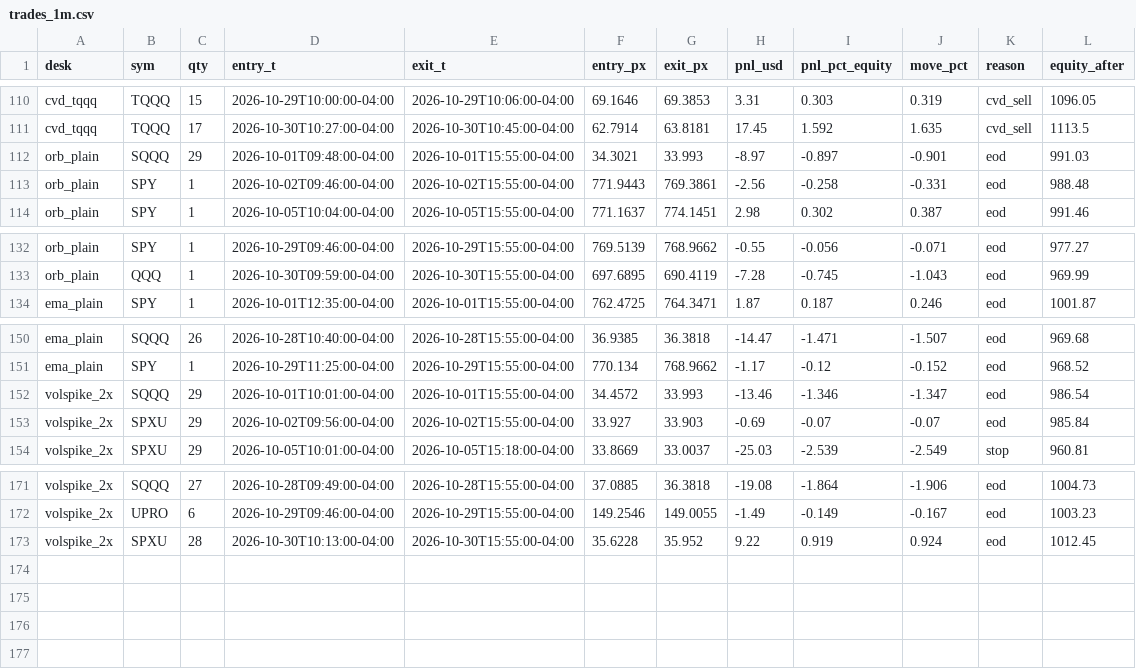
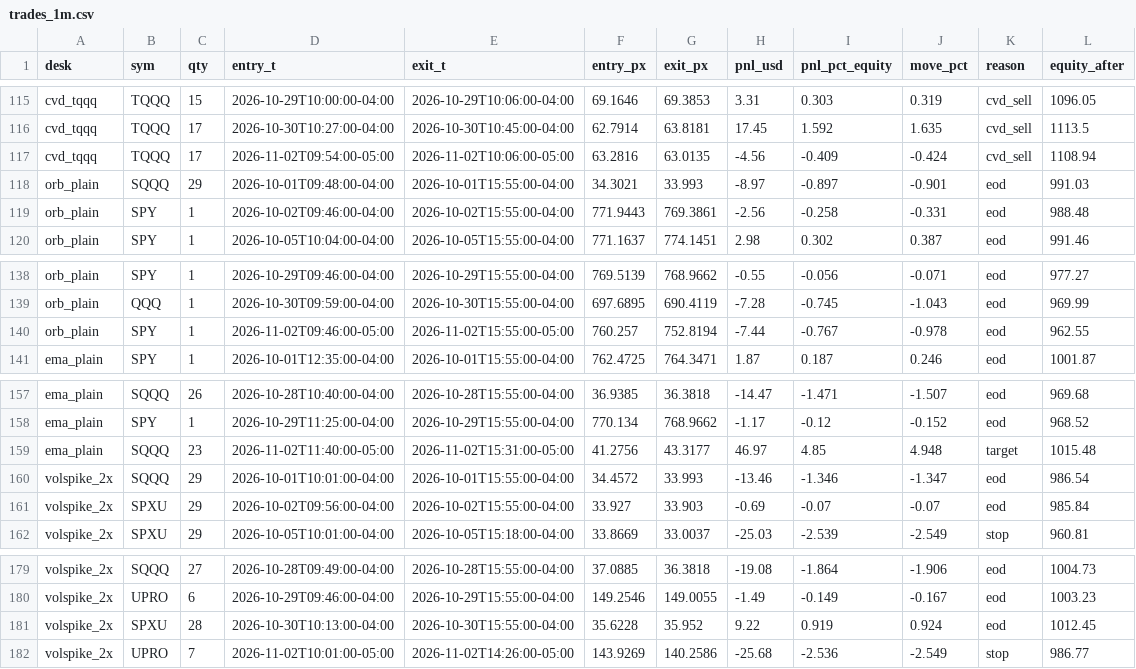
Before and after one commit to vivekgomathinayagam-ux/Trading-lab, a CSV file: backtests/floor/latest/trades_1m.csv, drawn as a sheet; only a part is shown, gaps mark what is left out; the diff covers the shown part only.

```diff
--- a/backtests/floor/latest/trades_1m.csv
+++ b/backtests/floor/latest/trades_1m.csv
@@ -111,2 +116,3 @@ cvd_tqqq,TQQQ,15,2026-10-29T10:00:00-04:00,2026-10-29T10:06:00-04:00,69.1646,69.
 cvd_tqqq,TQQQ,17,2026-10-30T10:27:00-04:00,2026-10-30T10:45:00-04:00,62.7914,63.8181,17.45,1.592,1.635,cvd_sell,1113.5
+cvd_tqqq,TQQQ,17,2026-11-02T09:54:00-05:00,2026-11-02T10:06:00-05:00,63.2816,63.0135,-4.56,-0.409,-0.424,cvd_sell,1108.94
 orb_plain,SQQQ,29,2026-10-01T09:48:00-04:00,2026-10-01T15:55:00-04:00,34.3021,33.993,-8.97,-0.897,-0.901,eod,991.03
@@ -133,2 +139,3 @@ orb_plain,SPY,1,2026-10-29T09:46:00-04:00,2026-10-29T15:55:00-04:00,769.5139,768
 orb_plain,QQQ,1,2026-10-30T09:59:00-04:00,2026-10-30T15:55:00-04:00,697.6895,690.4119,-7.28,-0.745,-1.043,eod,969.99
+orb_plain,SPY,1,2026-11-02T09:46:00-05:00,2026-11-02T15:55:00-05:00,760.257,752.8194,-7.44,-0.767,-0.978,eod,962.55
 ema_plain,SPY,1,2026-10-01T12:35:00-04:00,2026-10-01T15:55:00-04:00,762.4725,764.3471,1.87,0.187,0.246,eod,1001.87
@@ -151,2 +158,3 @@ ema_plain,SQQQ,26,2026-10-28T10:40:00-04:00,2026-10-28T15:55:00-04:00,36.9385,36
 ema_plain,SPY,1,2026-10-29T11:25:00-04:00,2026-10-29T15:55:00-04:00,770.134,768.9662,-1.17,-0.12,-0.152,eod,968.52
+ema_plain,SQQQ,23,2026-11-02T11:40:00-05:00,2026-11-02T15:31:00-05:00,41.2756,43.3177,46.97,4.85,4.948,target,1015.48
 volspike_2x,SQQQ,29,2026-10-01T10:01:00-04:00,2026-10-01T15:55:00-04:00,34.4572,33.993,-13.46,-1.346,-1.347,eod,986.54
@@ -173 +181,2 @@ volspike_2x,UPRO,6,2026-10-29T09:46:00-04:00,2026-10-29T15:55:00-04:00,149.2546,
 volspike_2x,SPXU,28,2026-10-30T10:13:00-04:00,2026-10-30T15:55:00-04:00,35.6228,35.952,9.22,0.919,0.924,eod,1012.45
+volspike_2x,UPRO,7,2026-11-02T10:01:00-05:00,2026-11-02T14:26:00-05:00,143.9269,140.2586,-25.68,-2.536,-2.549,stop,986.77
```
Also changed, not shown: 5 added rows elsewhere in this file, 11 other files.
